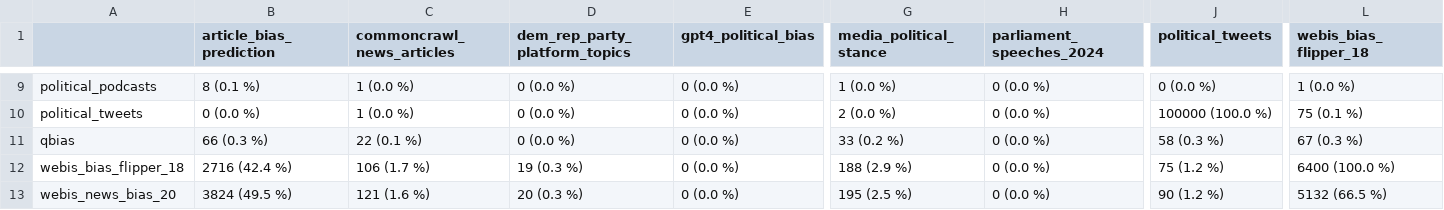
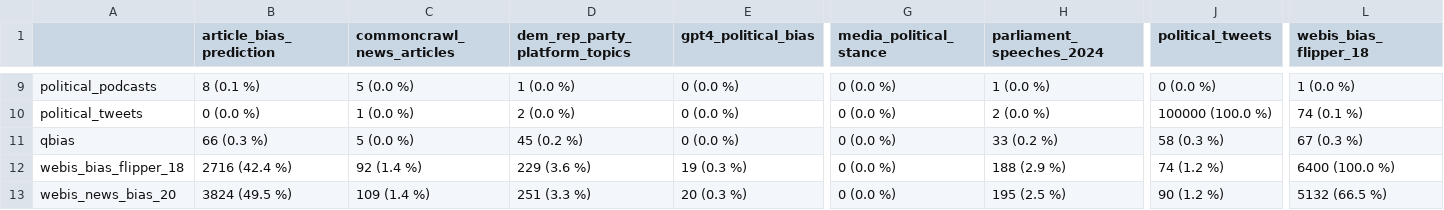
Before and after one commit to matous-volf/political-leaning-prediction, a CSV file: docs/dataset_intersection/political_leaning/results.csv, drawn as a sheet; only a part is shown, gaps mark what is left out; the diff covers the shown part only; the diff names each change by its address in the sheet, - before the commit and + after, or states it on an @@ line.

Commit message:
docs: political leaning dataset intersection results

```diff
--- a/docs/dataset_intersection/political_leaning/results.csv
+++ b/docs/dataset_intersection/political_leaning/results.csv
-C9 (commoncrawl_news_articles): 1 (0.0 %)
+C9 (commoncrawl_news_articles): 5 (0.0 %)
-D9 (dem_rep_party_platform_topics): 0 (0.0 %)
+D9 (dem_rep_party_platform_topics): 1 (0.0 %)
-G9 (media_political_stance): 1 (0.0 %)
+G9 (media_political_stance): 0 (0.0 %)
-H9 (parliament_speeches_2024): 0 (0.0 %)
+H9 (parliament_speeches_2024): 1 (0.0 %)
-D10 (dem_rep_party_platform_topics): 0 (0.0 %)
+D10 (dem_rep_party_platform_topics): 2 (0.0 %)
-G10 (media_political_stance): 2 (0.0 %)
+G10 (media_political_stance): 0 (0.0 %)
-H10 (parliament_speeches_2024): 0 (0.0 %)
+H10 (parliament_speeches_2024): 2 (0.0 %)
-L10 (webis_bias_flipper_18): 75 (0.1 %)
+L10 (webis_bias_flipper_18): 74 (0.1 %)
-C11 (commoncrawl_news_articles): 22 (0.1 %)
+C11 (commoncrawl_news_articles): 5 (0.0 %)
-D11 (dem_rep_party_platform_topics): 0 (0.0 %)
+D11 (dem_rep_party_platform_topics): 45 (0.2 %)
-G11 (media_political_stance): 33 (0.2 %)
+G11 (media_political_stance): 0 (0.0 %)
-H11 (parliament_speeches_2024): 0 (0.0 %)
+H11 (parliament_speeches_2024): 33 (0.2 %)
-C12 (commoncrawl_news_articles): 106 (1.7 %)
+C12 (commoncrawl_news_articles): 92 (1.4 %)
-D12 (dem_rep_party_platform_topics): 19 (0.3 %)
+D12 (dem_rep_party_platform_topics): 229 (3.6 %)
-E12 (gpt4_political_bias): 0 (0.0 %)
+E12 (gpt4_political_bias): 19 (0.3 %)
-G12 (media_political_stance): 188 (2.9 %)
+G12 (media_political_stance): 0 (0.0 %)
-H12 (parliament_speeches_2024): 0 (0.0 %)
+H12 (parliament_speeches_2024): 188 (2.9 %)
-J12 (political_tweets): 75 (1.2 %)
+J12 (political_tweets): 74 (1.2 %)
-C13 (commoncrawl_news_articles): 121 (1.6 %)
+C13 (commoncrawl_news_articles): 109 (1.4 %)
-D13 (dem_rep_party_platform_topics): 20 (0.3 %)
+D13 (dem_rep_party_platform_topics): 251 (3.3 %)
-E13 (gpt4_political_bias): 0 (0.0 %)
+E13 (gpt4_political_bias): 20 (0.3 %)
-G13 (media_political_stance): 195 (2.5 %)
+G13 (media_political_stance): 0 (0.0 %)
-H13 (parliament_speeches_2024): 0 (0.0 %)
+H13 (parliament_speeches_2024): 195 (2.5 %)
```
Also changed, not shown: 1 added row, 1 removed row and 29 edited cells elsewhere in this file, 1 other file.
